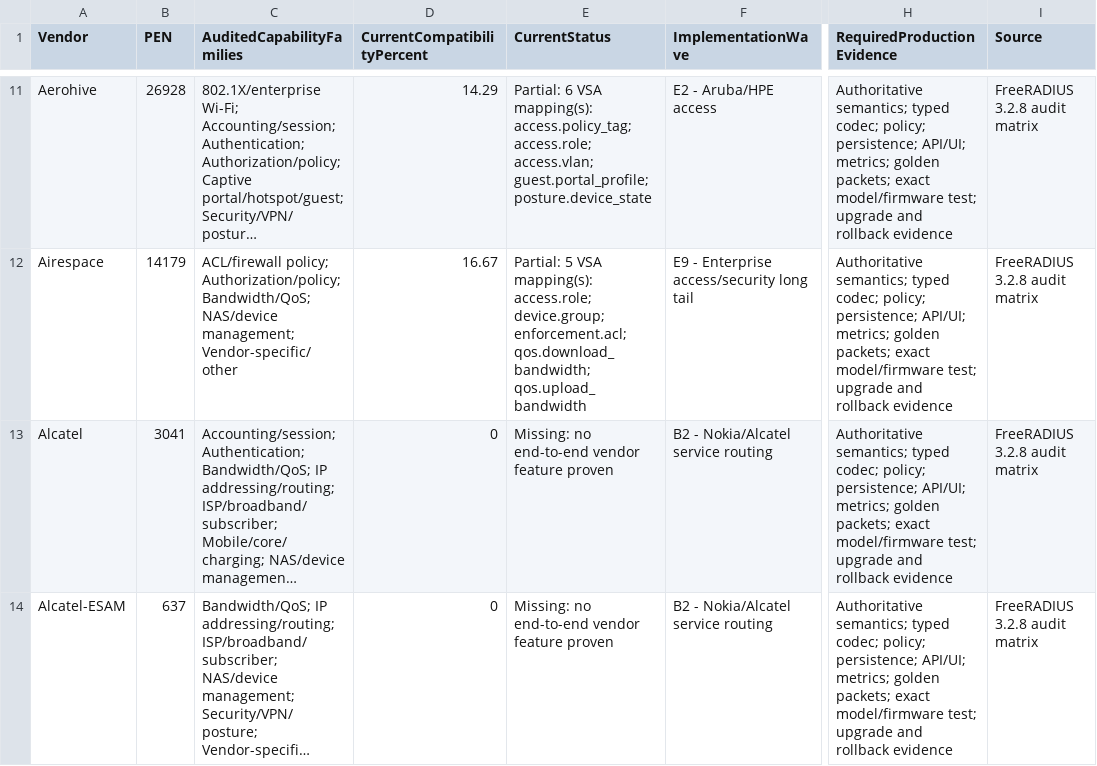
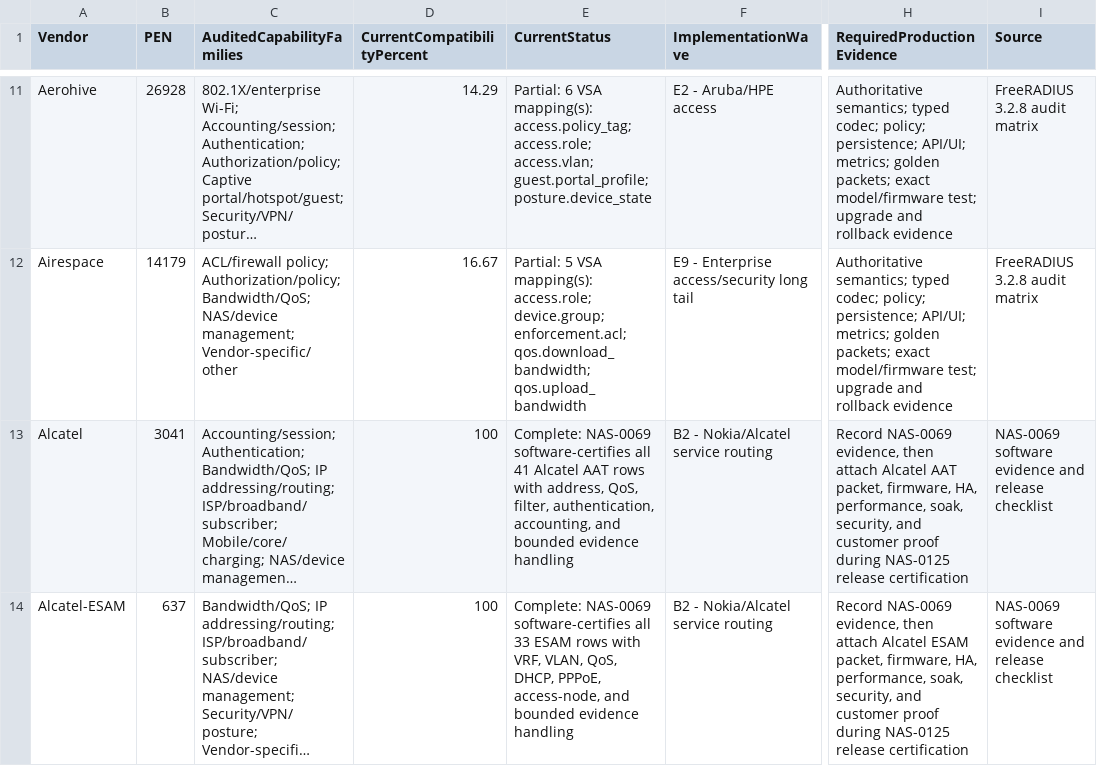
Before and after one commit to bikra1998m/aegisnas-pi4, a CSV file: docs/enterprise-nas-vendor-implementation-roadmap.csv, drawn as a sheet; only a part is shown, gaps mark what is left out; long unchanged cells end in …; the diff covers the shown part only; the diff names each change by its address in the sheet, - before the commit and + after, or states it on an @@ line.

```diff
--- a/docs/enterprise-nas-vendor-implementation-roadmap.csv
+++ b/docs/enterprise-nas-vendor-implementation-roadmap.csv
-D13:D14 (CurrentCompatibilityPercent): 0
+D13:D14 (CurrentCompatibilityPercent): 100
-E13 (CurrentStatus): Missing: no end-to-end vendor feature proven
+E13 (CurrentStatus): Complete: NAS-0069 software-certifies all 41 Alcatel AAT rows with address, QoS, filter, authentication, accounting, and bounded evidence handling
-H13 (RequiredProductionEvidence): Authoritative semantics; typed codec; policy; persistence; API/UI; metrics; golden packets; exact model/firmware test; upgrade and rollback evidence
+H13 (RequiredProductionEvidence): Record NAS-0069 evidence, then attach Alcatel AAT packet, firmware, HA, performance, soak, security, and customer proof during NAS-0125 release certification
-I13:I14 (Source): FreeRADIUS 3.2.8 audit matrix
+I13:I14 (Source): NAS-0069 software evidence and release checklist
-E14 (CurrentStatus): Missing: no end-to-end vendor feature proven
+E14 (CurrentStatus): Complete: NAS-0069 software-certifies all 33 ESAM rows with VRF, VLAN, QoS, DHCP, PPPoE, access-node, and bounded evidence handling
-H14 (RequiredProductionEvidence): Authoritative semantics; typed codec; policy; persistence; API/UI; metrics; golden packets; exact model/firmware test; upgrade and rollback evidence
+H14 (RequiredProductionEvidence): Record NAS-0069 evidence, then attach Alcatel ESAM packet, firmware, HA, performance, soak, security, and customer proof during NAS-0125 release certification
```
Also changed, not shown: 12 edited cells elsewhere in this file, docs/enterprise-nas-engineering-backlog.csv, docs/freeradius-3.2.8-vendor-matrix.csv, 43 other files.
